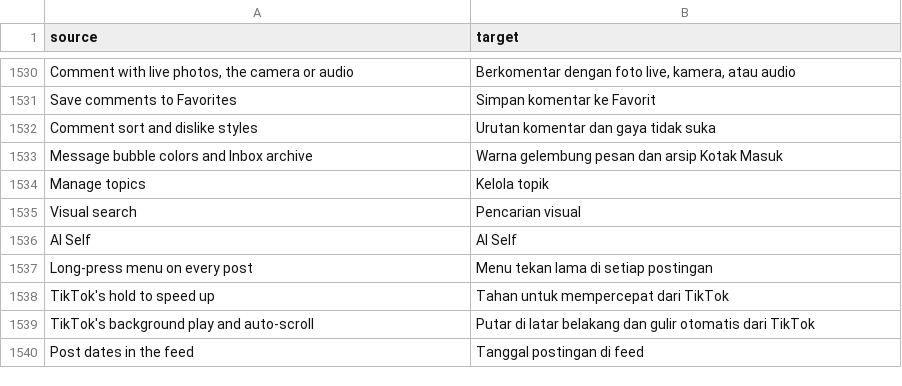
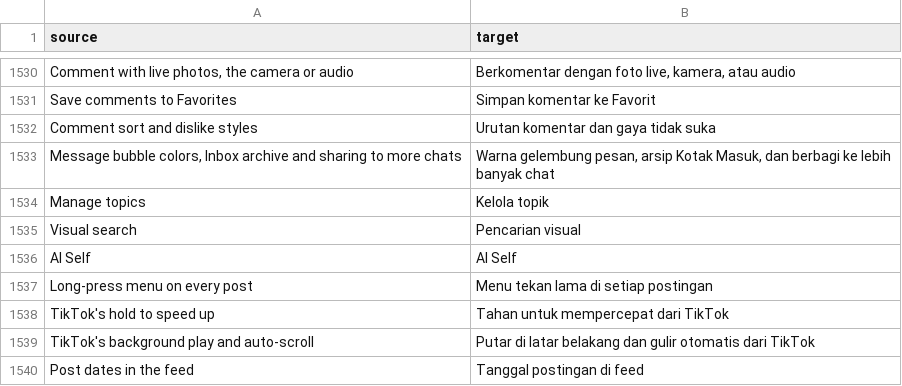
Before and after one commit to SA-SUJON/HushFeed, a CSV file: extensions/tiktok/src/main/l10n/in.csv, drawn as a sheet; only a part is shown, gaps mark what is left out; removed rows and columns are numbered as before the commit, all else as after; the diff names each change by its address in the sheet, - before the commit and + after, or states it on an @@ line.

Commit message:
docs: match the shipped Feed filter description and the preset list wording
The README table gained the pseudo ad and For You fill-in sentences but
FeedFilterPatch's description and patches-list.json didn't, which failed
ReadmePatchNamesTest in the pre-push gate. Both now carry the same text.

The README said the preset list only shows presets whose keys match the
installed build. It shows every preset for that version, and opening one
is what checks the keys. The message preset also raises the share
selection limit, so its title says so in every language table, and a stale
comment about refusing default values is gone.

```diff
--- a/extensions/tiktok/src/main/l10n/in.csv
+++ b/extensions/tiktok/src/main/l10n/in.csv
-row 1533: Message bubble colors and Inbox archive | Warna gelembung pesan dan arsip Kotak Masuk
+row 1533: Message bubble colors, Inbox archive and sharing to more chats | Warna gelembung pesan, arsip Kotak Masuk, dan berbagi ke lebih banyak chat
```
Also changed, not shown: extensions/tiktok/src/main/l10n/az.tsv, extensions/tiktok/src/main/l10n/it.tsv, 12 other files.
